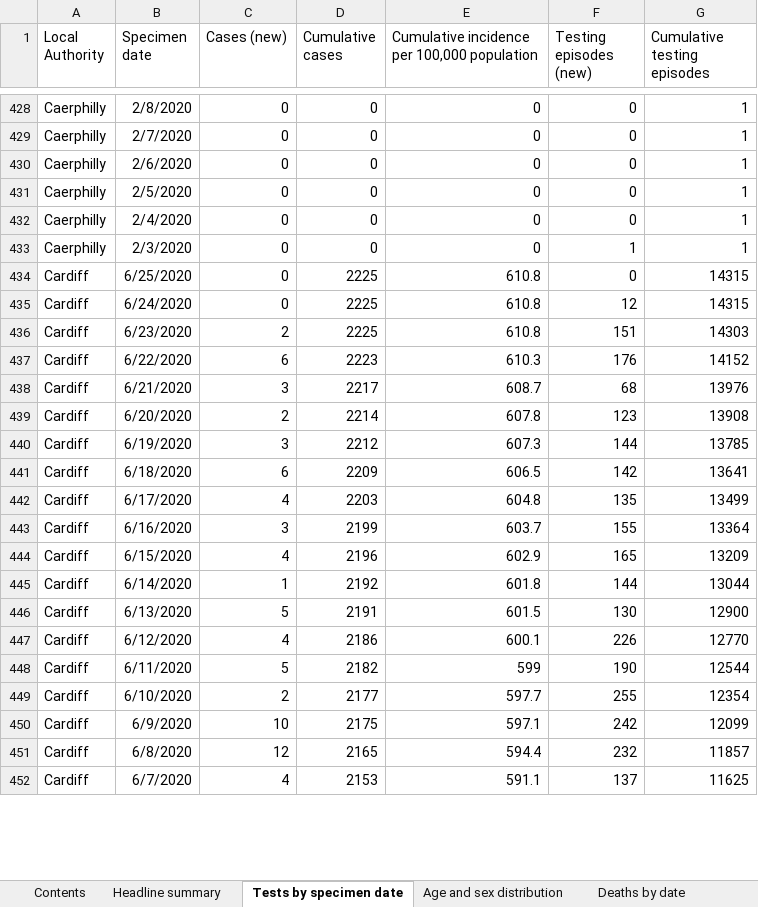
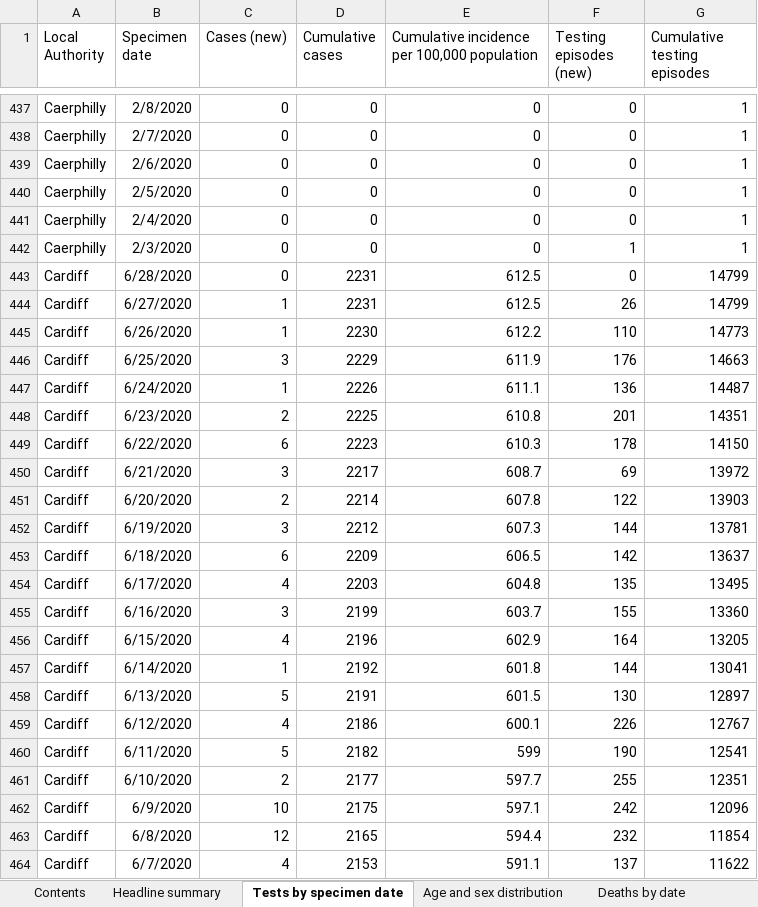
Before and after one commit to beta-decay/beta-decay.github.io, an Excel workbook: covid_n_wales/Rapid COVID-19 surveillance data.xlsx, sheet Tests by specimen date, drawn as a sheet; only a part is shown, gaps mark what is left out; values as stored, in another font and other column widths than the file's, no borders; removed rows and columns are numbered as before the commit, all else as after; the diff covers the shown part only; the diff names each change by its address in the sheet, - before the commit and + after, or states it on an @@ line.

Commit message:
automatically added covid graphs

```diff
--- a/covid_n_wales/Rapid COVID-19 surveillance data.xlsx (sheet Tests by specimen date)
+++ b/covid_n_wales/Rapid COVID-19 surveillance data.xlsx (sheet Tests by specimen date)
-B443 (Specimen date): 6/25/2020
+B443 (Specimen date): 6/28/2020
-D443 (Cumulative cases): 2225
+D443 (Cumulative cases): 2231
-E443: 610.8
+E443: 612.5
-G443 (Cumulative testing episodes): 14315
+G443 (Cumulative testing episodes): 14799
-row 435: Cardiff | 6/24/2020 | 0 | 2225 | 610.8 | 12 | 14315
+row 444: Cardiff | 6/27/2020 | 1 | 2231 | 612.5 | 26 | 14799
+row 445: Cardiff | 6/26/2020 | 1 | 2230 | 612.2 | 110 | 14773
+row 446: Cardiff | 6/25/2020 | 3 | 2229 | 611.9 | 176 | 14663
+row 447: Cardiff | 6/24/2020 | 1 | 2226 | 611.1 | 136 | 14487
-F448 (Testing episodes (new)): 151
+F448 (Testing episodes (new)): 201
-G448 (Cumulative testing episodes): 14303
+G448 (Cumulative testing episodes): 14351
-F449 (Testing episodes (new)): 176
+F449 (Testing episodes (new)): 178
-G449 (Cumulative testing episodes): 14152
+G449 (Cumulative testing episodes): 14150
-F450 (Testing episodes (new)): 68
+F450 (Testing episodes (new)): 69
-G450 (Cumulative testing episodes): 13976
+G450 (Cumulative testing episodes): 13972
-F451 (Testing episodes (new)): 123
+F451 (Testing episodes (new)): 122
-G451 (Cumulative testing episodes): 13908
+G451 (Cumulative testing episodes): 13903
-G452 (Cumulative testing episodes): 13785
+G452 (Cumulative testing episodes): 13781
-G453 (Cumulative testing episodes): 13641
+G453 (Cumulative testing episodes): 13637
-G454 (Cumulative testing episodes): 13499
+G454 (Cumulative testing episodes): 13495
-G455 (Cumulative testing episodes): 13364
+G455 (Cumulative testing episodes): 13360
-F456 (Testing episodes (new)): 165
+F456 (Testing episodes (new)): 164
-G456 (Cumulative testing episodes): 13209
+G456 (Cumulative testing episodes): 13205
-G457 (Cumulative testing episodes): 13044
+G457 (Cumulative testing episodes): 13041
-G458 (Cumulative testing episodes): 12900
+G458 (Cumulative testing episodes): 12897
-G459 (Cumulative testing episodes): 12770
+G459 (Cumulative testing episodes): 12767
-G460 (Cumulative testing episodes): 12544
+G460 (Cumulative testing episodes): 12541
-G461 (Cumulative testing episodes): 12354
+G461 (Cumulative testing episodes): 12351
-G462 (Cumulative testing episodes): 12099
+G462 (Cumulative testing episodes): 12096
-G463 (Cumulative testing episodes): 11857
+G463 (Cumulative testing episodes): 11854
-G464 (Cumulative testing episodes): 11625
+G464 (Cumulative testing episodes): 11622
```
Also changed, not shown: 81 added rows, 12 removed rows and 540 edited cells elsewhere in this sheet, sheet Age and sex distribution, sheet Deaths by date, sheet Total tests authorised, sheet Headline summary, sheet Deaths by LHB, sheet Contents, 10 other files.
